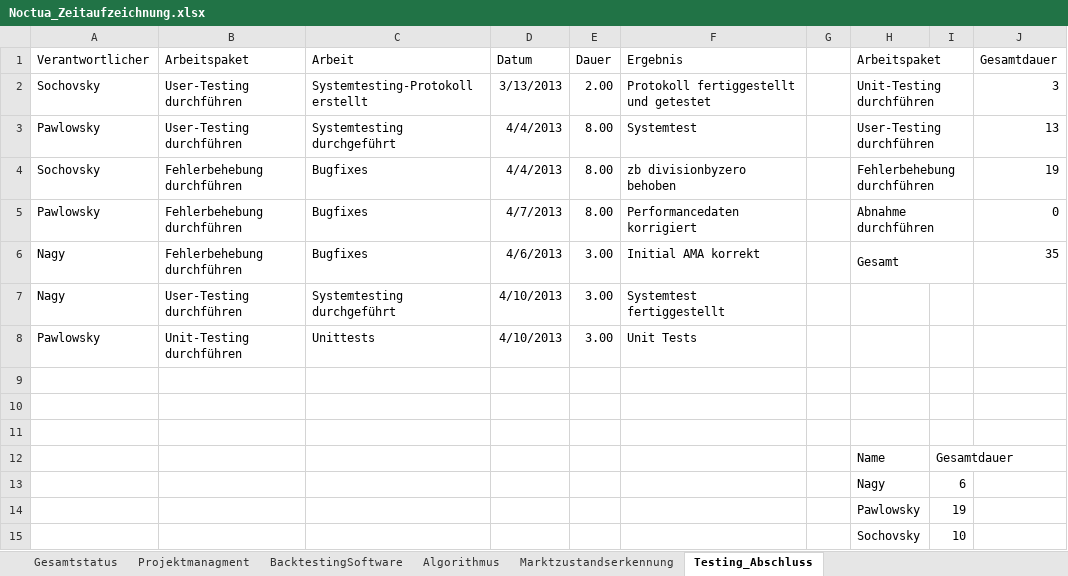
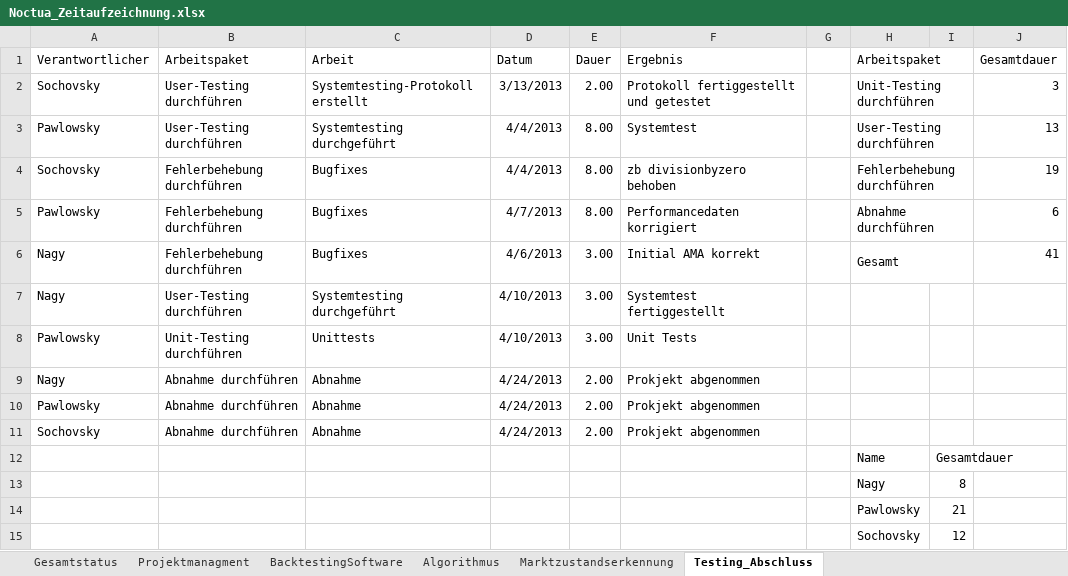
Before and after one commit to gabpaw987/Noctua, an Excel workbook: Dokumentation/Noctua_Zeitaufzeichnung.xlsx, sheet Testing_Abschluss, drawn as a sheet; values as stored, in another font and other column widths than the file's, no borders; the diff names each change by its address in the sheet, - before the commit and + after, or states it on an @@ line.

Commit message:
Final Zeitaufzeichnungen

```diff
--- a/Dokumentation/Noctua_Zeitaufzeichnung.xlsx (sheet Testing_Abschluss)
+++ b/Dokumentation/Noctua_Zeitaufzeichnung.xlsx (sheet Testing_Abschluss)
-J5 (Gesamtdauer): 0
+J5 (Gesamtdauer): 6
-J6 (Gesamtdauer): 35
+J6 (Gesamtdauer): 41
-row 9: (empty)
+row 9: Nagy | Abnahme durchführen | Abnahme | 4/24/2013 | 2.00 | Prokjekt abgenommen
-row 10: (empty)
+row 10: Pawlowsky | Abnahme durchführen | Abnahme | 4/24/2013 | 2.00 | Prokjekt abgenommen
-row 11: (empty)
+row 11: Sochovsky | Abnahme durchführen | Abnahme | 4/24/2013 | 2.00 | Prokjekt abgenommen
-I13: 6
+I13: 8
-I14: 19
+I14: 21
-I15: 10
+I15: 12
```
Also changed, not shown: sheet Algorithmus, sheet Gesamtstatus, charts or pictures.
